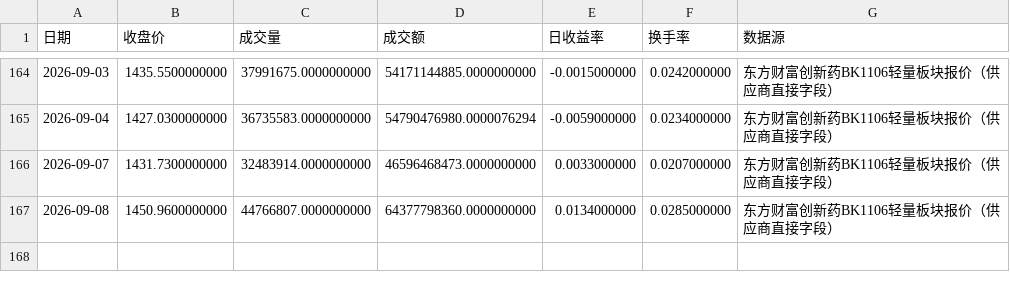
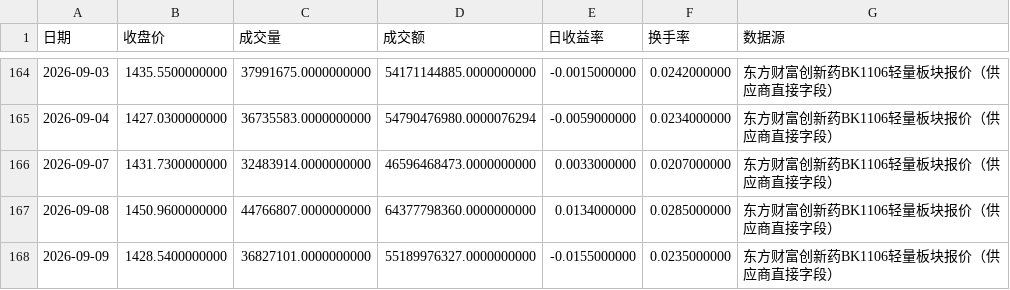
Before and after one commit to wuxingyuenan5-lgtm/vibe_research, a CSV file: market-monitor/data/history/innovation_drug_eastmoney.csv, drawn as a sheet; only a part is shown, gaps mark what is left out.

```diff
--- a/market-monitor/data/history/innovation_drug_eastmoney.csv
+++ b/market-monitor/data/history/innovation_drug_eastmoney.csv
@@ -167 +167,2 @@
 2026-09-08,1450.9600000000,44766807.0000000000,64377798360.0000000000,0.0134000000,0.0285000000,东方财富创新药BK1106轻量板块报价（供应商直接字段）
+2026-09-09,1428.5400000000,36827101.0000000000,55189976327.0000000000,-0.0155000000,0.0235000000,东方财富创新药BK1106轻量板块报价（供应商直接字段）
```
Also changed, not shown: market-monitor/data/history/hot_stocks.csv, market-monitor/data/history/market_core.csv, 3 other files.
